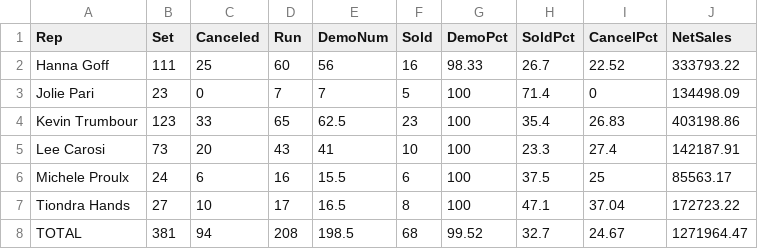
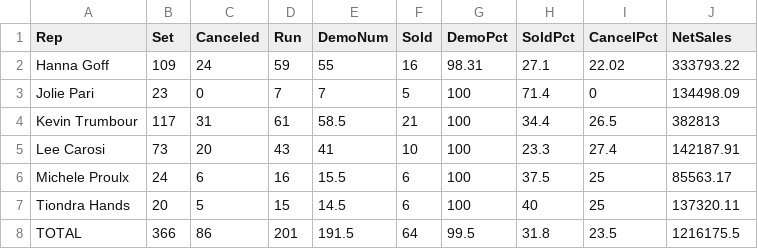
Before and after one commit to SeanSenno/rebath-call-center-dashboard, a CSV file: data/call-center-mtd.csv, drawn as a sheet.

Commit message:
Daily call center data update

```diff
--- a/data/call-center-mtd.csv
+++ b/data/call-center-mtd.csv
@@ -1,8 +1,8 @@
 Rep,Set,Canceled,Run,DemoNum,Sold,DemoPct,SoldPct,CancelPct,NetSales
-Hanna Goff,111,25,60,56,16,98.33,26.7,22.52,333793.22
+Hanna Goff,109,24,59,55,16,98.31,27.1,22.02,333793.22
 Jolie Pari,23,0,7,7,5,100,71.4,0,134498.09
-Kevin Trumbour,123,33,65,62.5,23,100,35.4,26.83,403198.86
+Kevin Trumbour,117,31,61,58.5,21,100,34.4,26.5,382813
 Lee Carosi,73,20,43,41,10,100,23.3,27.4,142187.91
 Michele Proulx,24,6,16,15.5,6,100,37.5,25,85563.17
-Tiondra Hands,27,10,17,16.5,8,100,47.1,37.04,172723.22
-TOTAL,381,94,208,198.5,68,99.52,32.7,24.67,1271964.47
+Tiondra Hands,20,5,15,14.5,6,100,40,25,137320.11
+TOTAL,366,86,201,191.5,64,99.5,31.8,23.5,1216175.5
```
